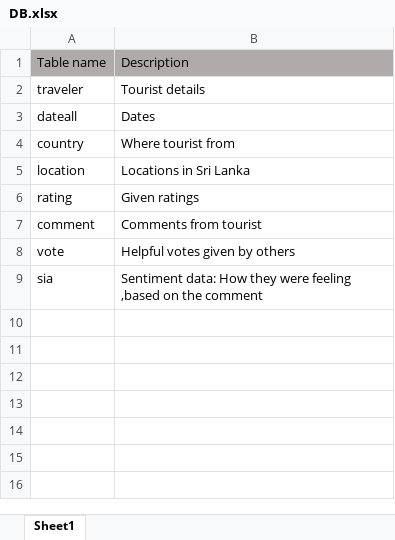
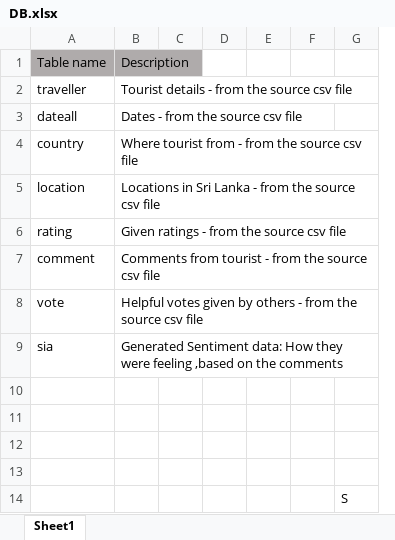
Before and after one commit to Rosh00L/EcoCapture, an Excel workbook: Doc/DB.xlsx, sheet Sheet1, drawn as a sheet; values as stored, in another font and other column widths than the file's, no borders; removed rows and columns are numbered as before the commit, all else as after; the diff names each change by its address in the sheet, - before the commit and + after, or states it on an @@ line.

```diff
--- a/Doc/DB.xlsx (sheet Sheet1)
+++ b/Doc/DB.xlsx (sheet Sheet1)
-column B, rows 1-9: Description | Tourist details | Dates | Where tourist from | Locations in Sri Lanka | Given ratings | Comments from tourist | Helpful votes given by others | Sentiment data: How they were feeling ,based on the comment
+column B, rows 1-9: Description | Tourist details - from the source csv file | Dates - from the source csv file | Where tourist from - from the source csv file | Locations in Sri Lanka - from the source csv file | Given ratings - from the source csv file | Comments from tourist - from the source csv file | Helpful votes given by others - from the source csv file | Generated Sentiment data: How they were feeling ,based on the comments
+column C, empty
+column D, empty
+column E, empty
+column F, empty
+column G, empty
-A2: traveler
+A2: traveller
+row 10: (empty)
+row 11: (empty)
+row 12: (empty)
+row 13: (empty)
+row 14:  |  |  |  |  |  | S
```
Also changed, not shown: QC files/QC_Location.xlsx, QC files/QC_date.xlsx, 18 other files.
